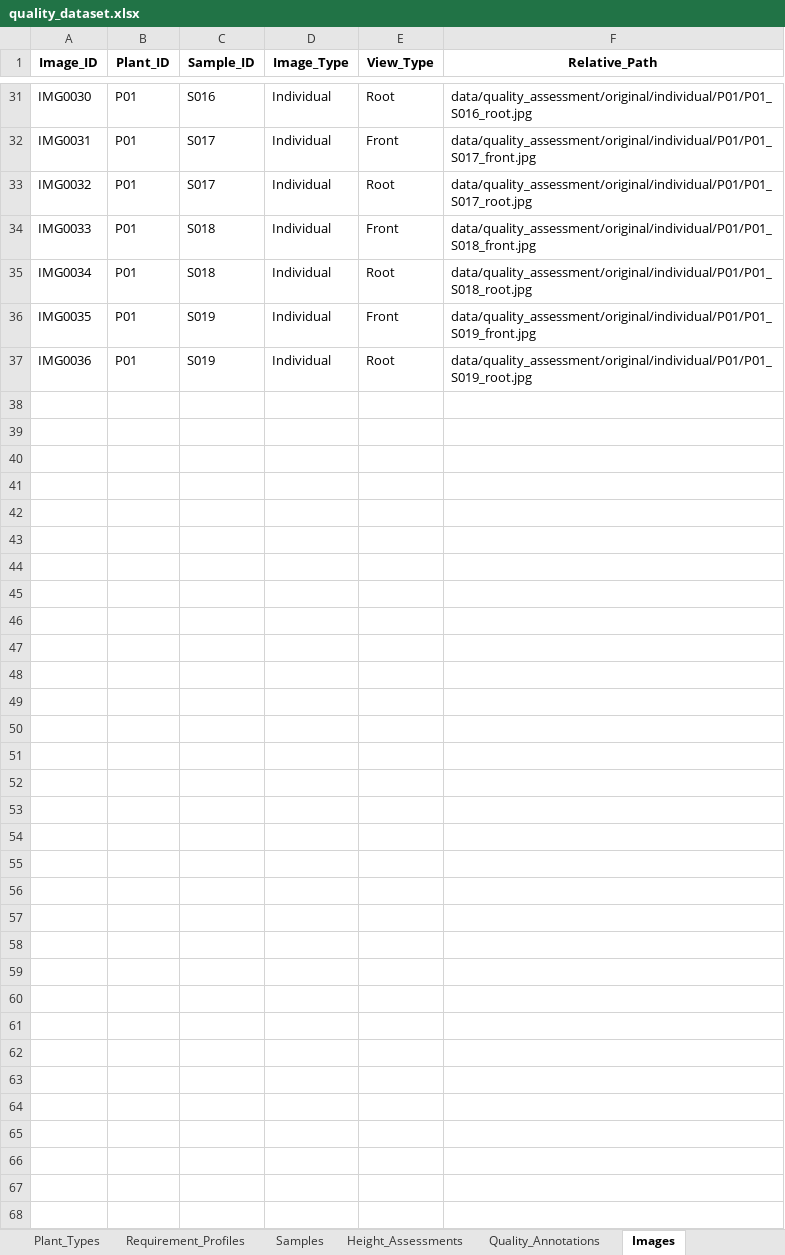
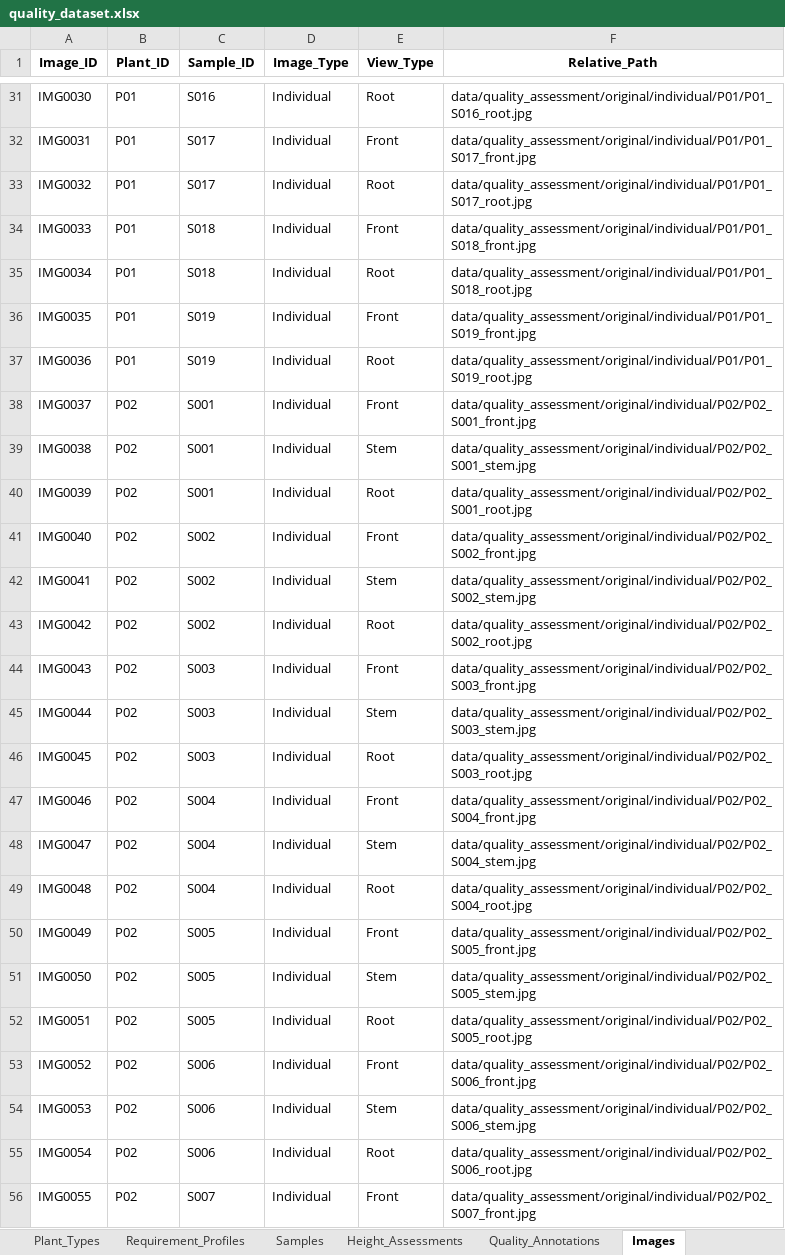
Before and after one commit to dialgolum/J26-DS-332-FloraSense, an Excel workbook: data/quality_assessment/annotations/quality_dataset.xlsx, sheet Images, drawn as a sheet; only a part is shown, gaps mark what is left out; values as stored, in another font and other column widths than the file's, no borders; the diff covers the shown part only; the diff names each change by its address in the sheet, - before the commit and + after, or states it on an @@ line.

Commit message:
prepare validated datasets and Colab training pipeline
Updated and validated quality assessment dataset

 Prepared root and leaf classification manifests
 Added Google Colab training notebook and dataset packaging

```diff
--- a/data/quality_assessment/annotations/quality_dataset.xlsx (sheet Images)
+++ b/data/quality_assessment/annotations/quality_dataset.xlsx (sheet Images)
+row 38: IMG0037 | P02 | S001 | Individual | Front | data/quality_assessment/original/individual/P02/P02_S001_front.jpg
+row 39: IMG0038 | P02 | S001 | Individual | Stem | data/quality_assessment/original/individual/P02/P02_S001_stem.jpg
+row 40: IMG0039 | P02 | S001 | Individual | Root | data/quality_assessment/original/individual/P02/P02_S001_root.jpg
+row 41: IMG0040 | P02 | S002 | Individual | Front | data/quality_assessment/original/individual/P02/P02_S002_front.jpg
+row 42: IMG0041 | P02 | S002 | Individual | Stem | data/quality_assessment/original/individual/P02/P02_S002_stem.jpg
+row 43: IMG0042 | P02 | S002 | Individual | Root | data/quality_assessment/original/individual/P02/P02_S002_root.jpg
+row 44: IMG0043 | P02 | S003 | Individual | Front | data/quality_assessment/original/individual/P02/P02_S003_front.jpg
+row 45: IMG0044 | P02 | S003 | Individual | Stem | data/quality_assessment/original/individual/P02/P02_S003_stem.jpg
+row 46: IMG0045 | P02 | S003 | Individual | Root | data/quality_assessment/original/individual/P02/P02_S003_root.jpg
+row 47: IMG0046 | P02 | S004 | Individual | Front | data/quality_assessment/original/individual/P02/P02_S004_front.jpg
+row 48: IMG0047 | P02 | S004 | Individual | Stem | data/quality_assessment/original/individual/P02/P02_S004_stem.jpg
+row 49: IMG0048 | P02 | S004 | Individual | Root | data/quality_assessment/original/individual/P02/P02_S004_root.jpg
+row 50: IMG0049 | P02 | S005 | Individual | Front | data/quality_assessment/original/individual/P02/P02_S005_front.jpg
+row 51: IMG0050 | P02 | S005 | Individual | Stem | data/quality_assessment/original/individual/P02/P02_S005_stem.jpg
+row 52: IMG0051 | P02 | S005 | Individual | Root | data/quality_assessment/original/individual/P02/P02_S005_root.jpg
+row 53: IMG0052 | P02 | S006 | Individual | Front | data/quality_assessment/original/individual/P02/P02_S006_front.jpg
+row 54: IMG0053 | P02 | S006 | Individual | Stem | data/quality_assessment/original/individual/P02/P02_S006_stem.jpg
+row 55: IMG0054 | P02 | S006 | Individual | Root | data/quality_assessment/original/individual/P02/P02_S006_root.jpg
+row 56: IMG0055 | P02 | S007 | Individual | Front | data/quality_assessment/original/individual/P02/P02_S007_front.jpg
```
Also changed, not shown: 251 added rows and 1 edited cell elsewhere in this sheet, sheet Quality_Annotations, sheet Height_Assessments, sheet Samples, sheet Plant_Types, sheet Requirement_Profiles, 7 other files.
